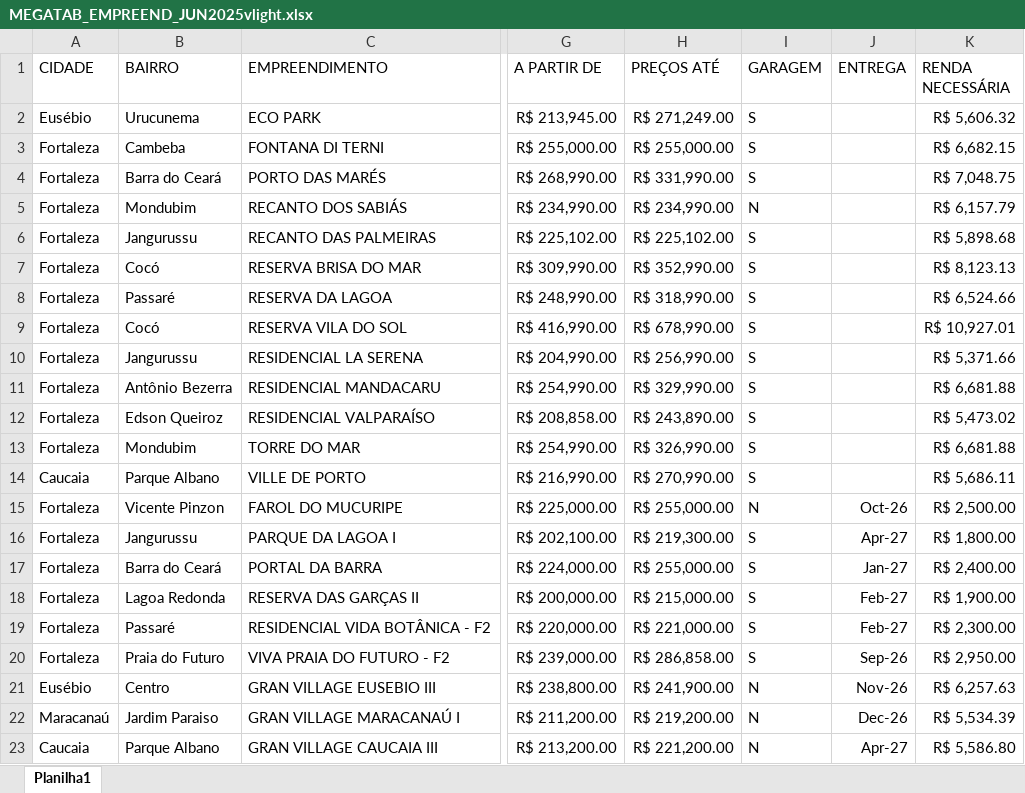
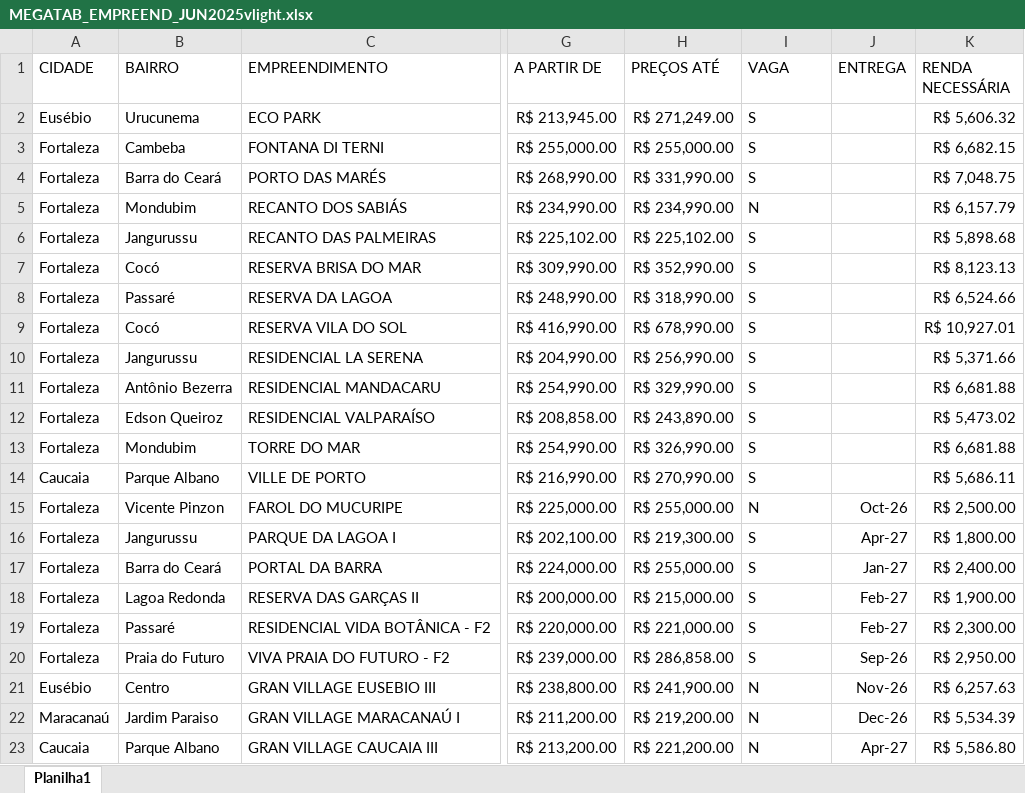
Before and after one commit to jleonardofs079/fenix-site, an Excel workbook: MEGATAB_EMPREEND_JUN2025vlight.xlsx, sheet Planilha1, drawn as a sheet; only a part is shown, gaps mark what is left out; values as stored, in another font and other column widths than the file's, no borders; the diff names each change by its address in the sheet, - before the commit and + after, or states it on an @@ line.

```diff
--- a/MEGATAB_EMPREEND_JUN2025vlight.xlsx (sheet Planilha1)
+++ b/MEGATAB_EMPREEND_JUN2025vlight.xlsx (sheet Planilha1)
-I1: GARAGEM
+I1: VAGA
```
Also changed, not shown: 1 other file.
